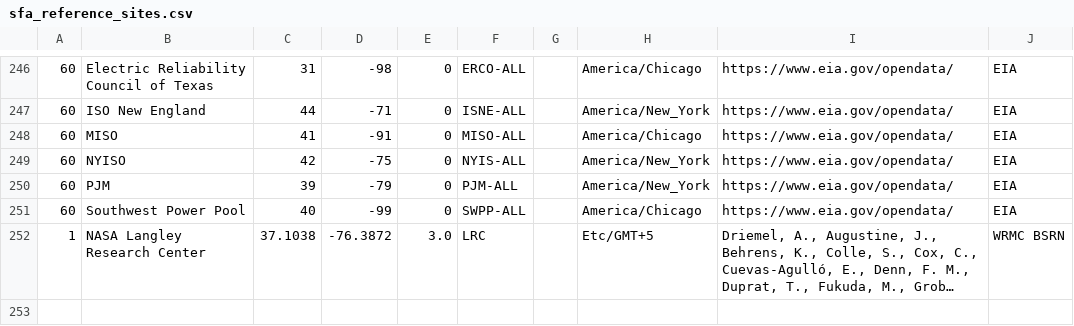
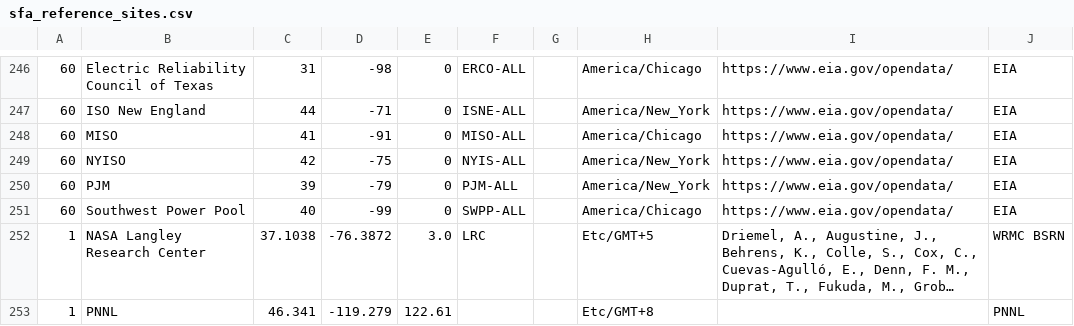
Before and after one commit to SolarArbiter/solarforecastarbiter-core, a CSV file: solarforecastarbiter/io/reference_observations/sfa_reference_sites.csv, drawn as a sheet; only a part is shown, gaps mark what is left out; long unchanged cells end in …; the diff names each change by its address in the sheet, - before the commit and + after, or states it on an @@ line.

Commit message:
add pnnl data parser (#669)
* add pnnl data parser

* update whats new

* fix tz bug

* make end work

* tests

* docs

* unused import

* Update solarforecastarbiter/io/reference_observations/pnnl.py

Co-authored-by: Tony Lorenzo <atlorenzo@email.arizona.edu>

* make it work across years

* add the data files

* support envvar

* fix cli bloop

* add raise_for_status

Co-authored-by: Tony Lorenzo <atlorenzo@email.arizona.edu>

```diff
--- a/solarforecastarbiter/io/reference_observations/sfa_reference_sites.csv
+++ b/solarforecastarbiter/io/reference_observations/sfa_reference_sites.csv
+row 253: 1 | PNNL | 46.341 | -119.279 | 122.61 |  |  | Etc/GMT+8 |  | PNNL
```
Also changed, not shown: 13 other files.
